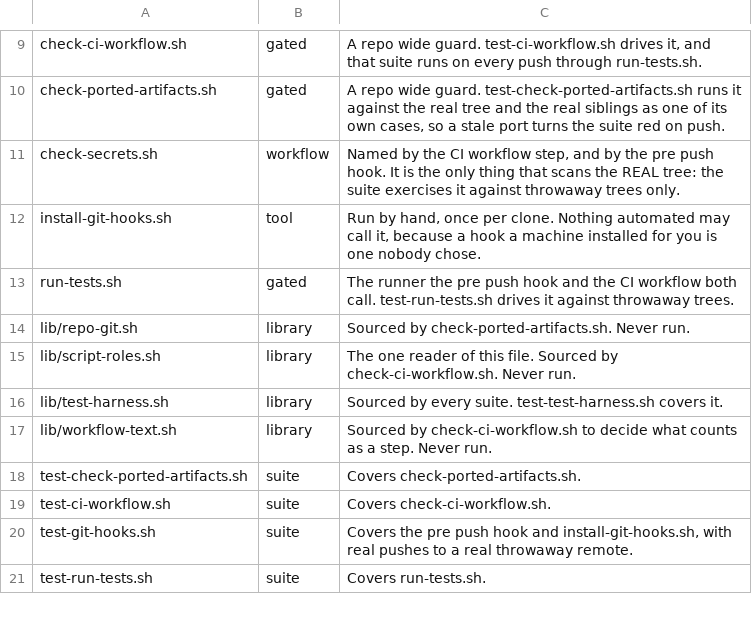
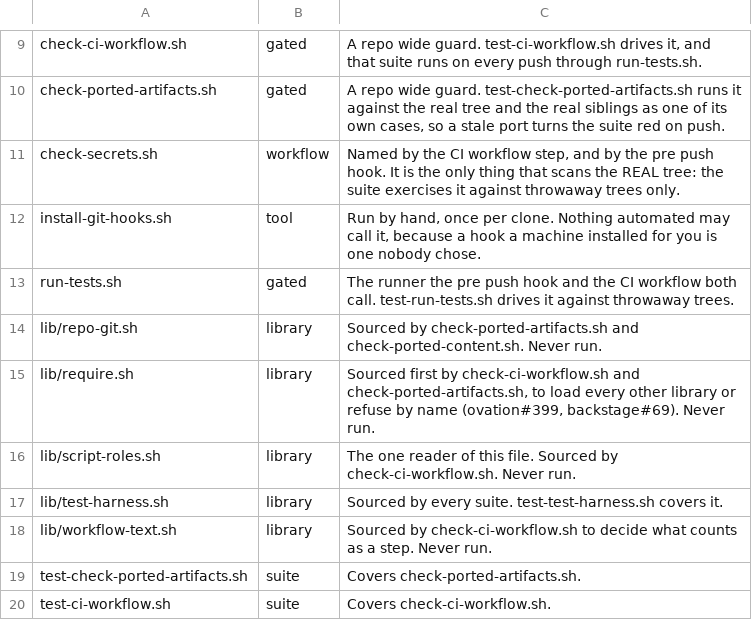
Before and after one commit to danwright32/backstage, a TSV file: scripts/lib/script-roles.tsv, drawn as a sheet; only a part is shown, gaps mark what is left out; the shorter side is filled out with more unchanged rows.

```diff
--- a/scripts/lib/script-roles.tsv
+++ b/scripts/lib/script-roles.tsv
@@ -13,3 +13,4 @@ install-git-hooks.sh	tool	Run by hand, once per clone. Nothing automated may cal
 run-tests.sh	gated	The runner the pre push hook and the CI workflow both call. test-run-tests.sh drives it against throwaway trees.
-lib/repo-git.sh	library	Sourced by check-ported-artifacts.sh. Never run.
+lib/repo-git.sh	library	Sourced by check-ported-artifacts.sh and check-ported-content.sh. Never run.
+lib/require.sh	library	Sourced first by check-ci-workflow.sh and check-ported-artifacts.sh, to load every other library or refuse by name (ovation#399, backstage#69). Never run.
 lib/script-roles.sh	library	The one reader of this file. Sourced by check-ci-workflow.sh. Never run.
```
Also changed, not shown: 7 other files.
